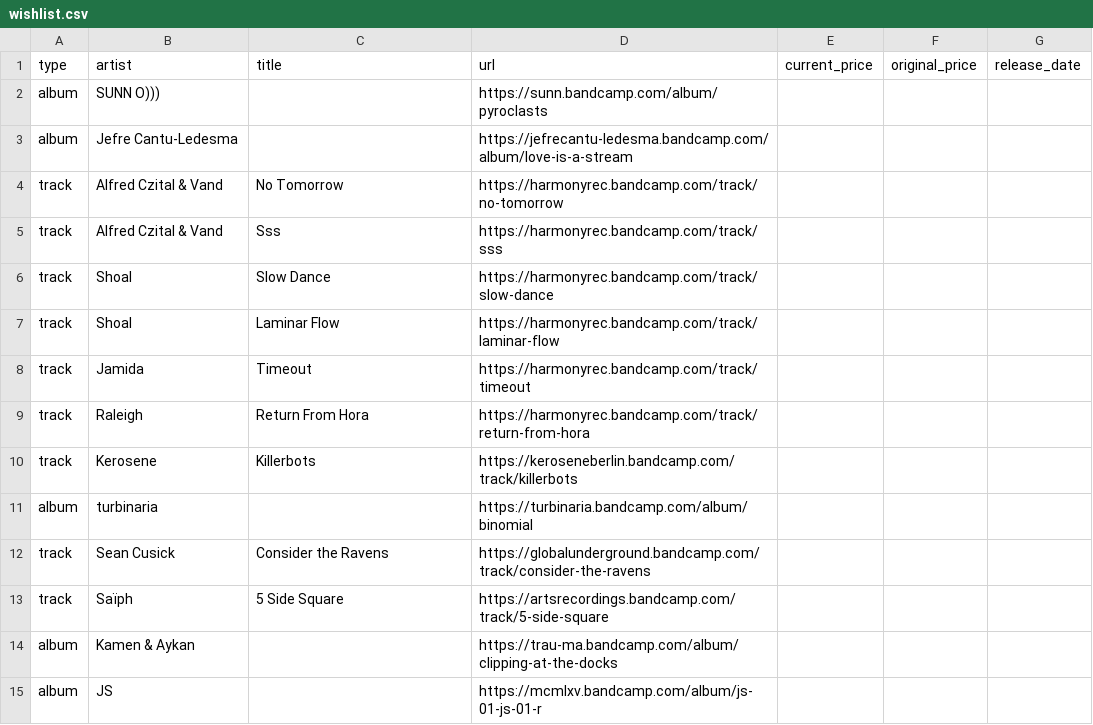
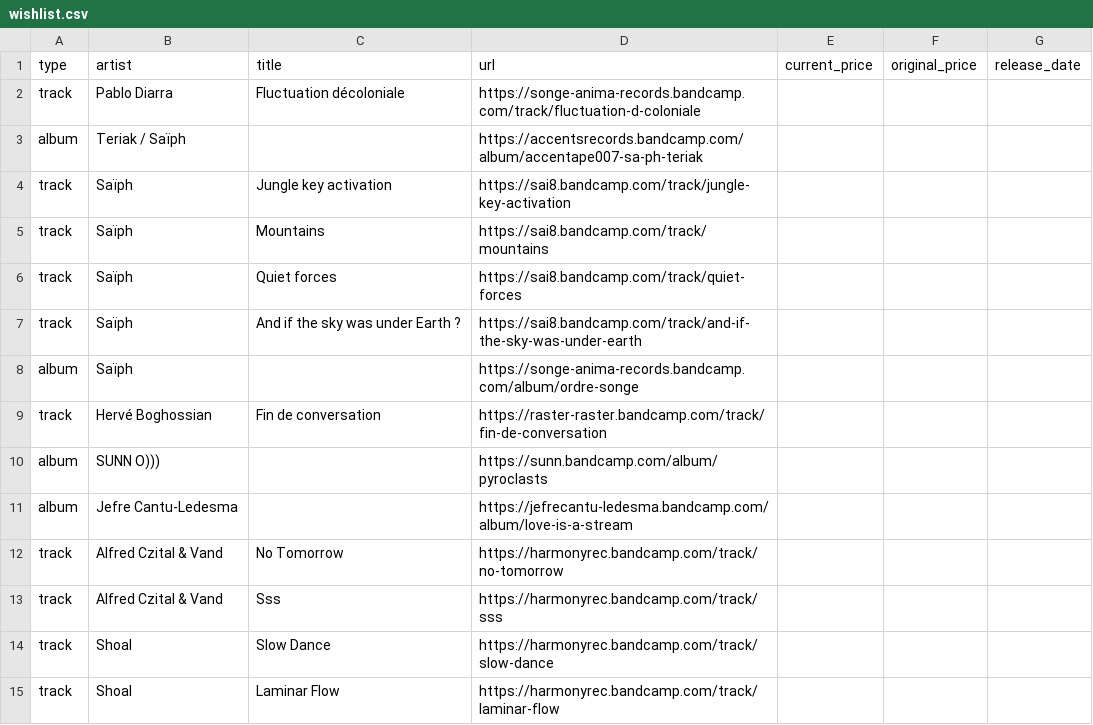
Before and after one commit to pibouill/better_bandcamp_wish_list, a CSV file: wishlist.csv, drawn as a sheet; only a part is shown; the shorter side is filled out with more unchanged rows; the diff names each change by its address in the sheet, - before the commit and + after, or states it on an @@ line.

```diff
--- a/wishlist.csv
+++ b/wishlist.csv
+row 2: track | Pablo Diarra | Fluctuation décoloniale | https://songe-anima-records.bandcamp.com/track/fluctuation-d-coloniale
+row 3: album | Teriak / Saïph |  | https://accentsrecords.bandcamp.com/album/accentape007-sa-ph-teriak
+row 4: track | Saïph | Jungle key activation | https://sai8.bandcamp.com/track/jungle-key-activation
+row 5: track | Saïph | Mountains | https://sai8.bandcamp.com/track/mountains
+row 6: track | Saïph | Quiet forces | https://sai8.bandcamp.com/track/quiet-forces
+row 7: track | Saïph | And if the sky was under Earth ? | https://sai8.bandcamp.com/track/and-if-the-sky-was-under-earth
+row 8: album | Saïph |  | https://songe-anima-records.bandcamp.com/album/ordre-songe
+row 9: track | Hervé Boghossian | Fin de conversation | https://raster-raster.bandcamp.com/track/fin-de-conversation
```
Also changed, not shown: 1 other file.
